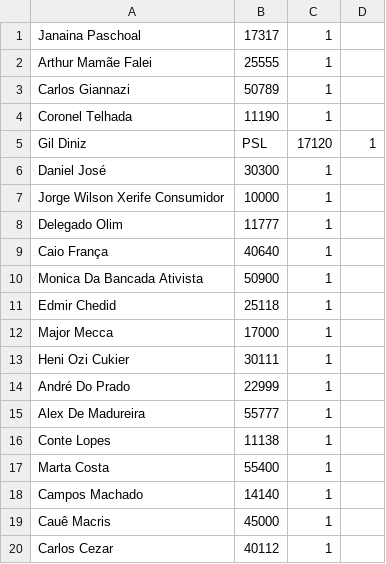
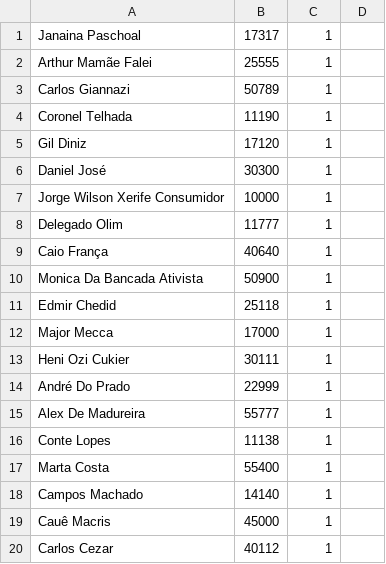
Before and after one commit to HordLawk/BallotSim, a CSV file: samples/specific/candidatos_deputado_estadual.csv (was new_samples/specific/candidatos_deputado_estadual.csv), drawn as a sheet.

Commit message:
docs(samples): larger files

```diff
--- a/new_samples/specific/candidatos_deputado_estadual.csv
+++ b/samples/specific/candidatos_deputado_estadual.csv
@@ -4,3 +4,3 @@ Carlos Giannazi,50789,1
 Coronel Telhada,11190,1
-Gil Diniz,PSL,17120,1
+Gil Diniz,17120,1
 Daniel José,30300,1
```
Also changed, not shown: 14 other files.
